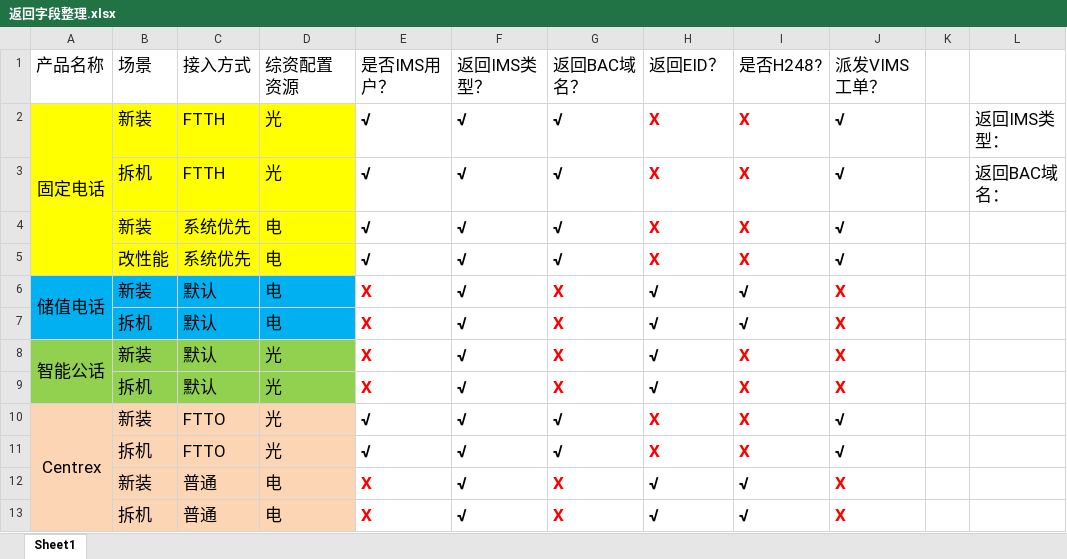
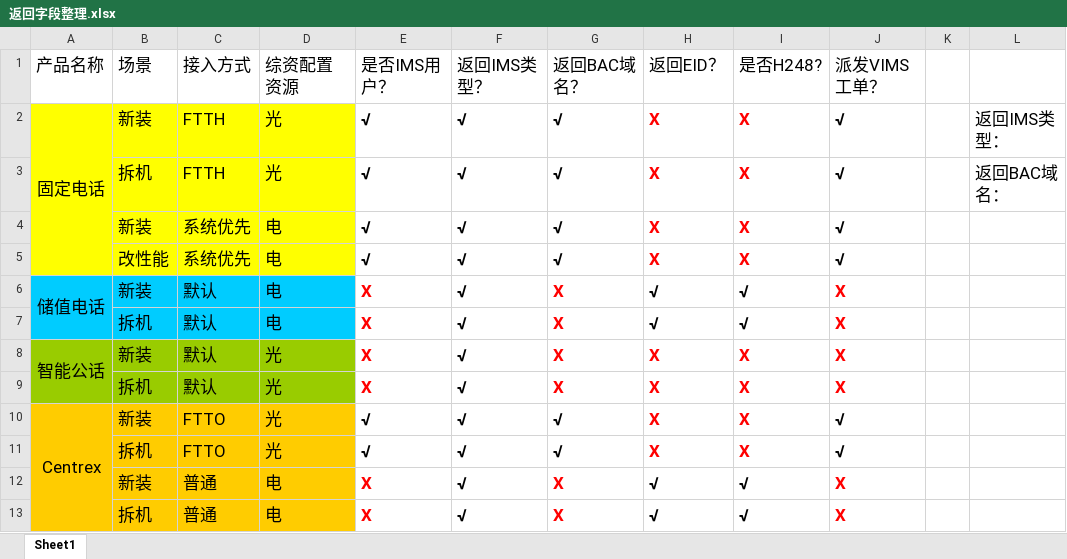
Before and after one commit to LITTLEPINKALLDEAD/DatasOnTelecom, an Excel workbook: 文档/测试工作相关/IT端到端测试相关/测试内容相关/2020/20200402/配合固网华为vIMS网络建设，请进行业务开通、资源、计费等方面的开发（195665795）/返回字段整理.xlsx, sheet Sheet1, drawn as a sheet; only a part is shown; values as stored, in another font and other column widths than the file's, no borders; the diff names each change by its address in the sheet, - before the commit and + after, or states it on an @@ line.

```diff
--- a/文档/测试工作相关/IT端到端测试相关/测试内容相关/2020/20200402/配合固网华为vIMS网络建设，请进行业务开通、资源、计费等方面的开发（195665795）/返回字段整理.xlsx (sheet Sheet1)
+++ b/文档/测试工作相关/IT端到端测试相关/测试内容相关/2020/20200402/配合固网华为vIMS网络建设，请进行业务开通、资源、计费等方面的开发（195665795）/返回字段整理.xlsx (sheet Sheet1)
-A6:D7 fill: #00B0F0
+A6:D7 fill: #00CCFF
-A8:D9 fill: #92D050
+A8:D9 fill: #99CC00
-H8:H9: √
+H8:H9: X
-H8:H9 text colour: black
+H8:H9 text colour: #FF0000
-A10:D13 fill: #FCD5B5
+A10:D13 fill: #FFCC00
```
Also changed, not shown: 10 other files.
